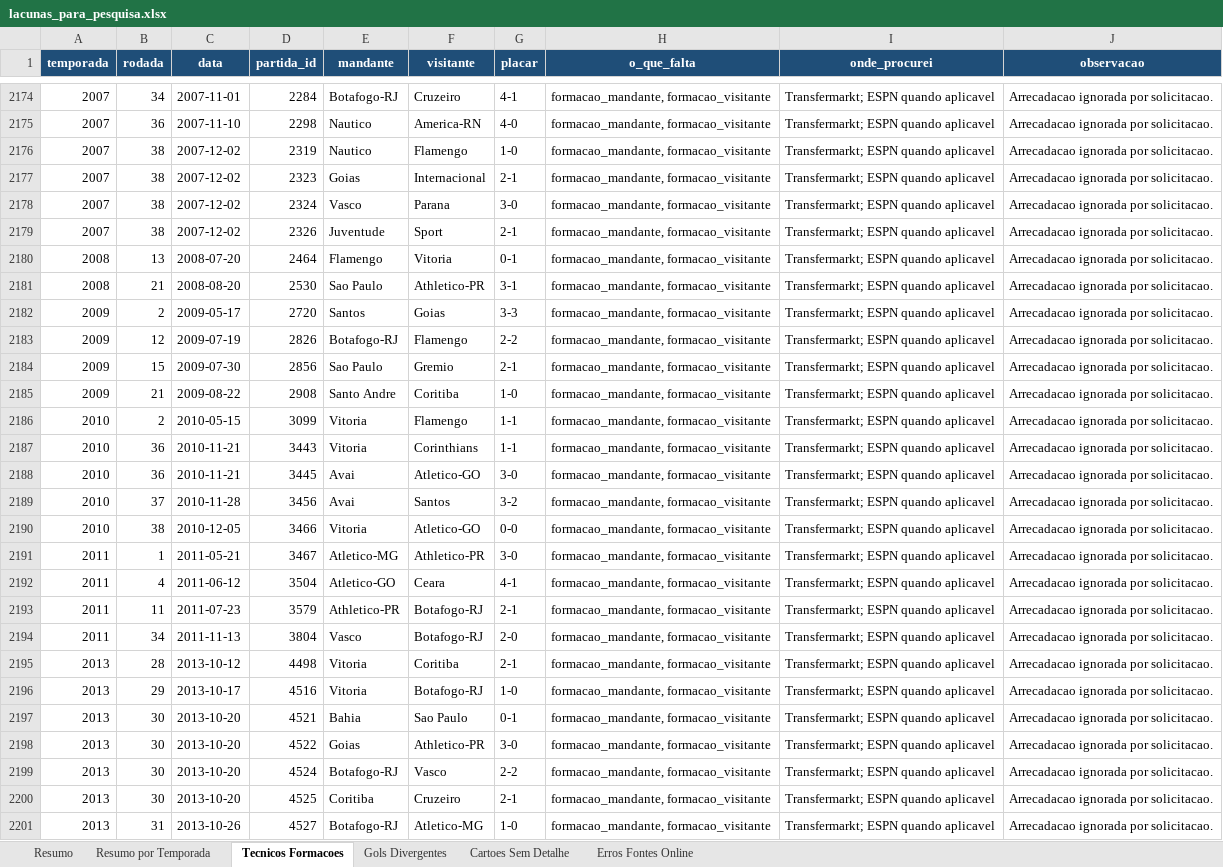
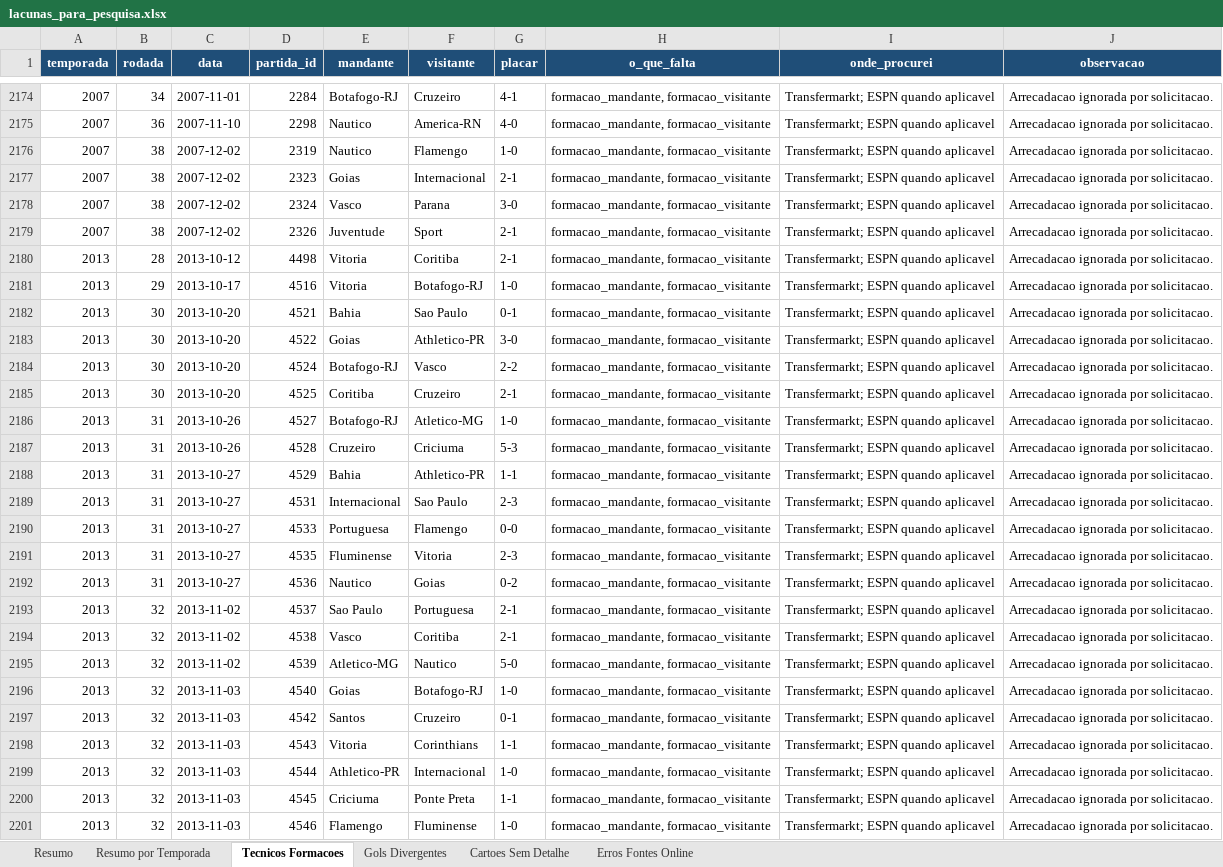
Before and after one commit to guicorrea93/clube_analitico, an Excel workbook: docs/lacunas_para_pesquisa.xlsx, sheet Tecnicos Formacoes, drawn as a sheet; only a part is shown, gaps mark what is left out; the shorter side is filled out with more unchanged rows; values as stored, in another font and other column widths than the file's, no borders; the diff names each change by its address in the sheet, - before the commit and + after, or states it on an @@ line.

Commit message:
Preenche formacoes de 2008 a 2011

```diff
--- a/docs/lacunas_para_pesquisa.xlsx (sheet Tecnicos Formacoes)
+++ b/docs/lacunas_para_pesquisa.xlsx (sheet Tecnicos Formacoes)
-row 2180: 2008 | 13 | 2008-07-20 | 2464 | Flamengo | Vitoria | 0-1 | formacao_mandante, formacao_visitante | Transfermarkt; ESPN quando aplicavel | Arrecadacao ignorada por solicitacao.
-row 2181: 2008 | 21 | 2008-08-20 | 2530 | Sao Paulo | Athletico-PR | 3-1 | formacao_mandante, formacao_visitante | Transfermarkt; ESPN quando aplicavel | Arrecadacao ignorada por solicitacao.
-row 2182: 2009 | 2 | 2009-05-17 | 2720 | Santos | Goias | 3-3 | formacao_mandante, formacao_visitante | Transfermarkt; ESPN quando aplicavel | Arrecadacao ignorada por solicitacao.
-row 2183: 2009 | 12 | 2009-07-19 | 2826 | Botafogo-RJ | Flamengo | 2-2 | formacao_mandante, formacao_visitante | Transfermarkt; ESPN quando aplicavel | Arrecadacao ignorada por solicitacao.
-row 2184: 2009 | 15 | 2009-07-30 | 2856 | Sao Paulo | Gremio | 2-1 | formacao_mandante, formacao_visitante | Transfermarkt; ESPN quando aplicavel | Arrecadacao ignorada por solicitacao.
-row 2185: 2009 | 21 | 2009-08-22 | 2908 | Santo Andre | Coritiba | 1-0 | formacao_mandante, formacao_visitante | Transfermarkt; ESPN quando aplicavel | Arrecadacao ignorada por solicitacao.
-row 2186: 2010 | 2 | 2010-05-15 | 3099 | Vitoria | Flamengo | 1-1 | formacao_mandante, formacao_visitante | Transfermarkt; ESPN quando aplicavel | Arrecadacao ignorada por solicitacao.
-row 2187: 2010 | 36 | 2010-11-21 | 3443 | Vitoria | Corinthians | 1-1 | formacao_mandante, formacao_visitante | Transfermarkt; ESPN quando aplicavel | Arrecadacao ignorada por solicitacao.
-row 2188: 2010 | 36 | 2010-11-21 | 3445 | Avai | Atletico-GO | 3-0 | formacao_mandante, formacao_visitante | Transfermarkt; ESPN quando aplicavel | Arrecadacao ignorada por solicitacao.
-row 2189: 2010 | 37 | 2010-11-28 | 3456 | Avai | Santos | 3-2 | formacao_mandante, formacao_visitante | Transfermarkt; ESPN quando aplicavel | Arrecadacao ignorada por solicitacao.
-row 2190: 2010 | 38 | 2010-12-05 | 3466 | Vitoria | Atletico-GO | 0-0 | formacao_mandante, formacao_visitante | Transfermarkt; ESPN quando aplicavel | Arrecadacao ignorada por solicitacao.
-row 2191: 2011 | 1 | 2011-05-21 | 3467 | Atletico-MG | Athletico-PR | 3-0 | formacao_mandante, formacao_visitante | Transfermarkt; ESPN quando aplicavel | Arrecadacao ignorada por solicitacao.
-row 2192: 2011 | 4 | 2011-06-12 | 3504 | Atletico-GO | Ceara | 4-1 | formacao_mandante, formacao_visitante | Transfermarkt; ESPN quando aplicavel | Arrecadacao ignorada por solicitacao.
-row 2193: 2011 | 11 | 2011-07-23 | 3579 | Athletico-PR | Botafogo-RJ | 2-1 | formacao_mandante, formacao_visitante | Transfermarkt; ESPN quando aplicavel | Arrecadacao ignorada por solicitacao.
-row 2194: 2011 | 34 | 2011-11-13 | 3804 | Vasco | Botafogo-RJ | 2-0 | formacao_mandante, formacao_visitante | Transfermarkt; ESPN quando aplicavel | Arrecadacao ignorada por solicitacao.
```
Also changed, not shown: sheet Resumo por Temporada, sheet Resumo, 6 other files.
